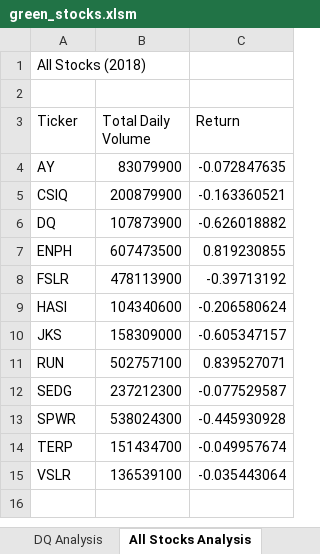
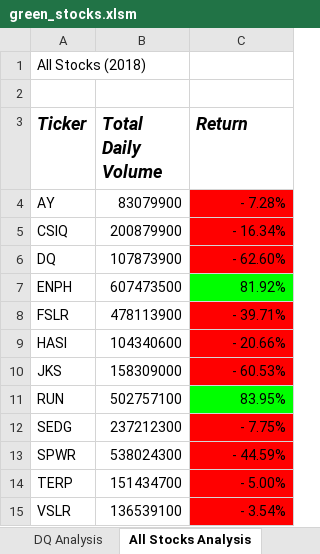
Before and after one commit to RosieMina/Stock-Analysis, an Excel workbook: green_stocks.xlsm, sheet All Stocks Analysis, drawn as a sheet; values as stored, in another font and other column widths than the file's, no borders; the diff names each change by its address in the sheet, - before the commit and + after, or states it on an @@ line.

Commit message:
Update File's Cells Formatting

```diff
--- a/green_stocks.xlsm (sheet All Stocks Analysis)
+++ b/green_stocks.xlsm (sheet All Stocks Analysis)
@@ A3:C3 bold: off → on, italic: off → on, text size: larger @@
-C4 (Return): -0.072847635
+C4 (Return): - 7.28%
-C4:C6 fill: none
+C4:C6 fill: #FF0000
-C5 (Return): -0.163360521
+C5 (Return): - 16.34%
-C6 (Return): -0.626018882
+C6 (Return): - 62.60%
-C7 (Return): 0.819230855
+C7 (Return): 81.92%
-C7 fill: none
+C7 fill: #00FF00
-C8 (Return): -0.39713192
+C8 (Return): - 39.71%
-C8:C10 fill: none
+C8:C10 fill: #FF0000
-C9 (Return): -0.206580624
+C9 (Return): - 20.66%
-C10 (Return): -0.605347157
+C10 (Return): - 60.53%
-C11 (Return): 0.839527071
+C11 (Return): 83.95%
-C11 fill: none
+C11 fill: #00FF00
-C12 (Return): -0.077529587
+C12 (Return): - 7.75%
-C12:C15 fill: none
+C12:C15 fill: #FF0000
-C13 (Return): -0.445930928
+C13 (Return): - 44.59%
-C14 (Return): -0.049957674
+C14 (Return): - 5.00%
-C15 (Return): -0.035443064
+C15 (Return): - 3.54%
```
